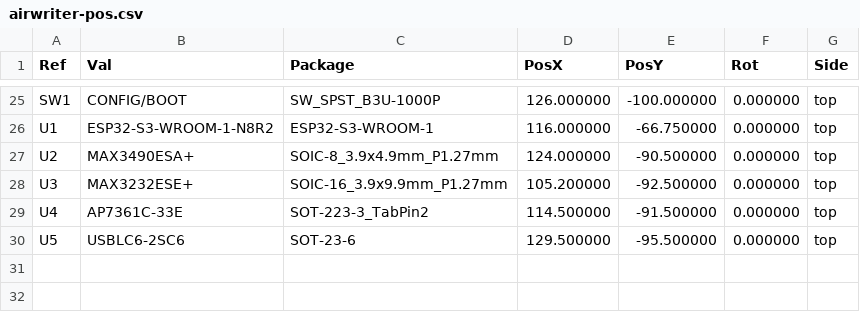
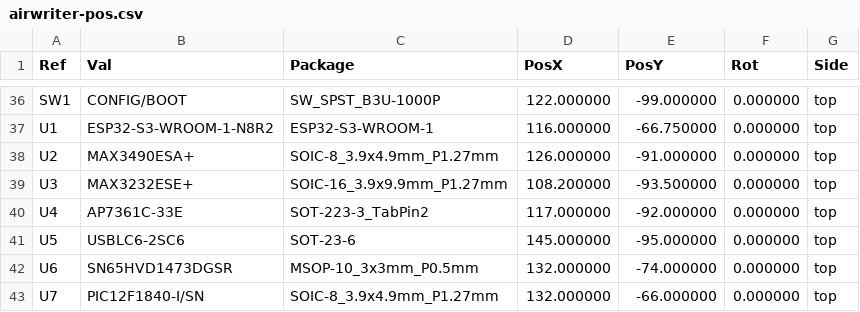
Before and after one commit to wr/airwriter, a CSV file: hardware/airwriter/fab/airwriter-pos.csv, drawn as a sheet; only a part is shown, gaps mark what is left out; the diff covers the shown part only.

```diff
--- a/hardware/airwriter/fab/airwriter-pos.csv
+++ b/hardware/airwriter/fab/airwriter-pos.csv
@@ -25,6 +36,8 @@ Ref,Val,Package,PosX,PosY,Rot,Side
-"SW1","CONFIG/BOOT","SW_SPST_B3U-1000P",126.000000,-100.000000,0.000000,top
+"SW1","CONFIG/BOOT","SW_SPST_B3U-1000P",122.000000,-99.000000,0.000000,top
 "U1","ESP32-S3-WROOM-1-N8R2","ESP32-S3-WROOM-1",116.000000,-66.750000,0.000000,top
-"U2","MAX3490ESA+","SOIC-8_3.9x4.9mm_P1.27mm",124.000000,-90.500000,0.000000,top
-"U3","MAX3232ESE+","SOIC-16_3.9x9.9mm_P1.27mm",105.200000,-92.500000,0.000000,top
-"U4","AP7361C-33E","SOT-223-3_TabPin2",114.500000,-91.500000,0.000000,top
-"U5","USBLC6-2SC6","SOT-23-6",129.500000,-95.500000,0.000000,top
+"U2","MAX3490ESA+","SOIC-8_3.9x4.9mm_P1.27mm",126.000000,-91.000000,0.000000,top
+"U3","MAX3232ESE+","SOIC-16_3.9x9.9mm_P1.27mm",108.200000,-93.500000,0.000000,top
+"U4","AP7361C-33E","SOT-223-3_TabPin2",117.000000,-92.000000,0.000000,top
+"U5","USBLC6-2SC6","SOT-23-6",145.000000,-95.000000,0.000000,top
+"U6","SN65HVD1473DGSR","MSOP-10_3x3mm_P0.5mm",132.000000,-74.000000,0.000000,top
+"U7","PIC12F1840-I/SN","SOIC-8_3.9x4.9mm_P1.27mm",132.000000,-66.000000,0.000000,top
```
Also changed, not shown: 11 added rows and 23 edited cells elsewhere in this file, hardware/airwriter/fab/airwriter-bom.csv, 15 other files.
